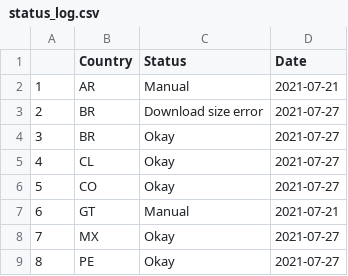
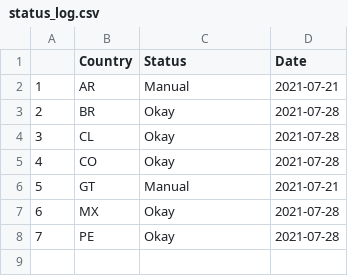
Before and after one commit to Drexel-UHC/salurbal_covid_dashboard, a CSV file: Clean/status_log.csv, drawn as a sheet; removed rows and columns are numbered as before the commit, all else as after; the diff names each change by its address in the sheet, - before the commit and + after, or states it on an @@ line.

Commit message:
Data Update - 07-28-2021

```diff
--- a/Clean/status_log.csv
+++ b/Clean/status_log.csv
-row 3: 2 | BR | Download size error | 2021-07-27
@@ column A renumbered from row 3 down @@
-D3:D5 (Date): 2021-07-27
+D3:D5 (Date): 2021-07-28
-D7:D8 (Date): 2021-07-27
+D7:D8 (Date): 2021-07-28
```
Also changed, not shown: Outputs/SALURBAL_COVID19_cumulative_cases_death.csv, Outputs/SALURBAL_COVID19_cumulative_tests_positivity.csv, 8 other files.
